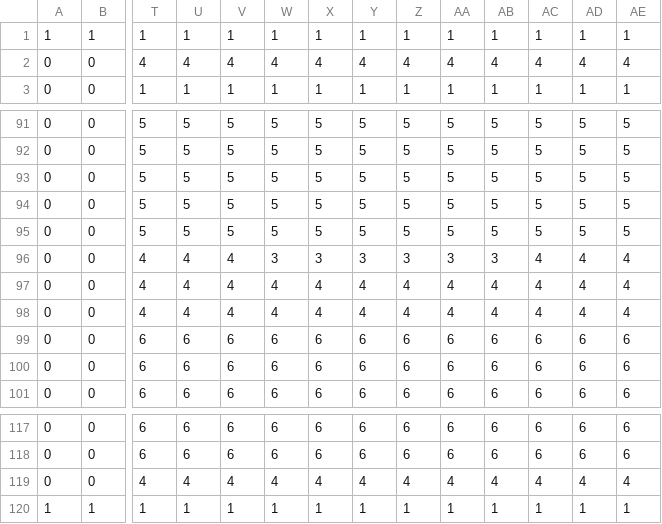
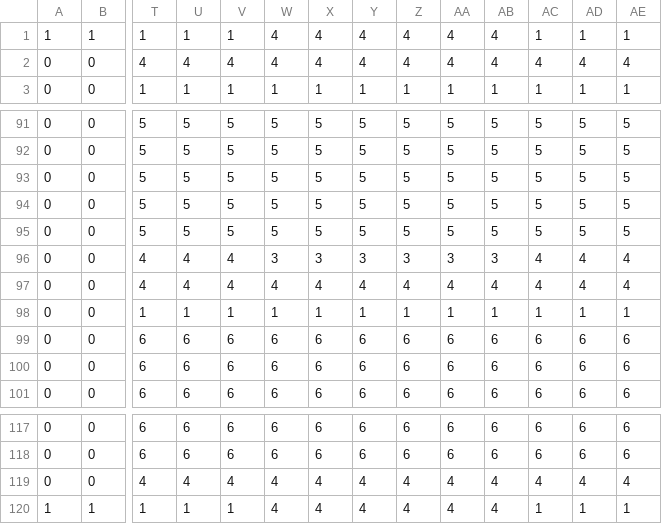
Before and after one commit to eriiiko/breach, a CSV file: levels/unhcr_vessel/tilemap.csv, drawn as a sheet; only a part is shown, gaps mark what is left out; removed rows and columns are numbered as before the commit, all else as after; rows hold the shown columns only; the diff names each change by its address in the sheet, - before the commit and + after, or states it on an @@ line.

```diff
--- a/levels/unhcr_vessel/tilemap.csv
+++ b/levels/unhcr_vessel/tilemap.csv
-W1: 1
+W1: 4
-X1: 1
+X1: 4
-Y1: 1
+Y1: 4
-Z1: 1
+Z1: 4
-AA1: 1
+AA1: 4
-AB1: 1
+AB1: 4
-row 98: 0 | 0 | 4 | 4 | 4 | 4 | 4 | 4 | 4 | 4 | 4 | 4 | 4 | 4
+row 98: 0 | 0 | 1 | 1 | 1 | 1 | 1 | 1 | 1 | 1 | 1 | 1 | 1 | 1
-W120: 1
+W120: 4
-X120: 1
+X120: 4
-Y120: 1
+Y120: 4
-Z120: 1
+Z120: 4
-AA120: 1
+AA120: 4
-AB120: 1
+AB120: 4
```
Also changed, not shown: 1 other file.
